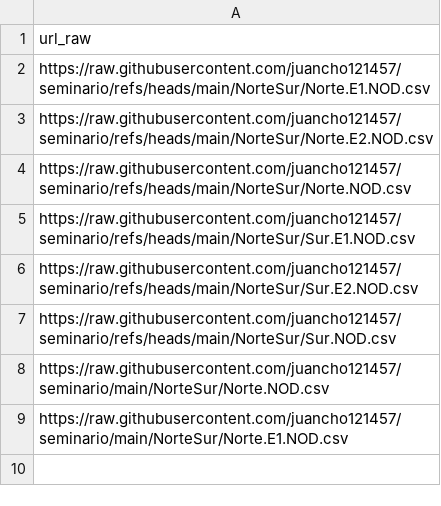
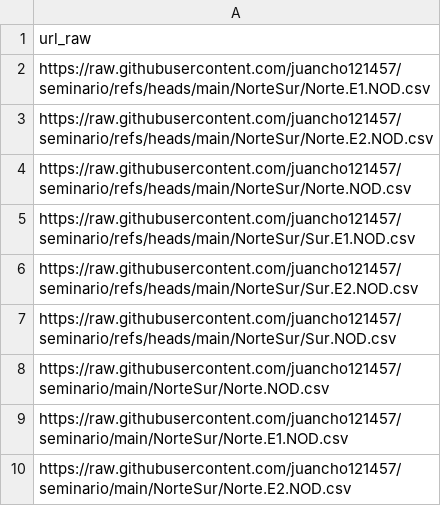
Before and after one commit to juancho121457/seminario, a CSV file: NorteSur/indice.csv, drawn as a sheet; the diff names each change by its address in the sheet, - before the commit and + after, or states it on an @@ line.

Commit message:
Actualiza indice.csv con nuevo archivo

```diff
--- a/NorteSur/indice.csv
+++ b/NorteSur/indice.csv
+row 10: https://raw.githubusercontent.com/juancho121457/seminario/main/NorteSur/Norte.E2.NOD.csv
```
